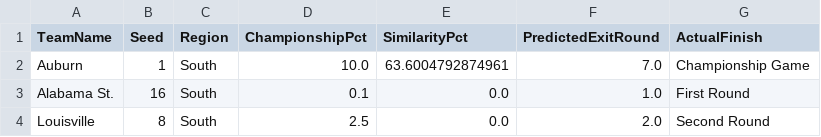
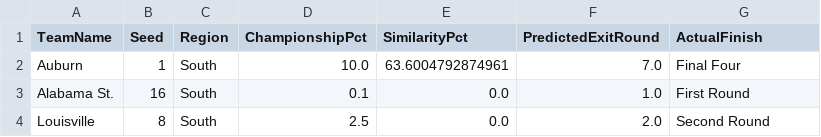
Before and after one commit to jvhTech8021/suzy, a CSV file: march_madness_predictor/models/full_bracket/model/tournament_teams_full_bracket.csv, drawn as a sheet; only a part is shown.

```diff
--- a/march_madness_predictor/models/full_bracket/model/tournament_teams_full_bracket.csv
+++ b/march_madness_predictor/models/full_bracket/model/tournament_teams_full_bracket.csv
@@ -1,3 +1,3 @@
 TeamName,Seed,Region,ChampionshipPct,SimilarityPct,PredictedExitRound,ActualFinish
-Auburn,1,South,10.0,63.6004792874961,7.0,Championship Game
+Auburn,1,South,10.0,63.6004792874961,7.0,Final Four
 Alabama St.,16,South,0.1,0.0,1.0,First Round
```
Also changed, not shown: march_madness_predictor/models/full_bracket/model/tournament_results.csv, 2 other files.
